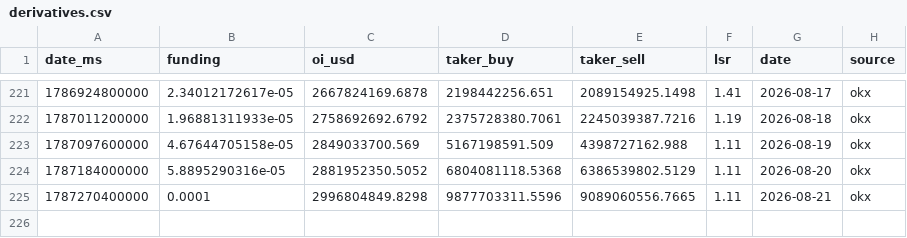
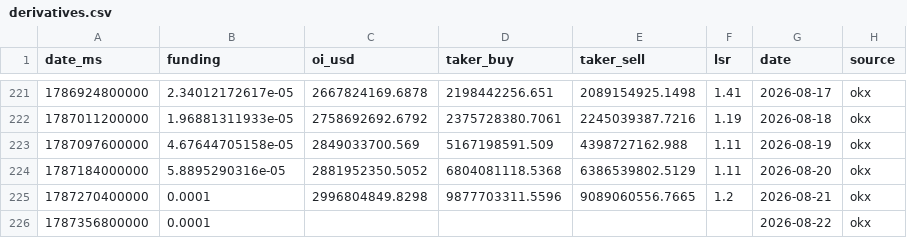
Before and after one commit to kenhuangads/btc-trader, a CSV file: history/derivatives.csv, drawn as a sheet; only a part is shown, gaps mark what is left out.

```diff
--- a/history/derivatives.csv
+++ b/history/derivatives.csv
@@ -224,2 +224,3 @@ date_ms,funding,oi_usd,taker_buy,taker_sell,lsr,date,source
 1787184000000,5.8895290316e-05,2881952350.5052,6804081118.5368,6386539802.5129,1.11,2026-08-20,okx
-1787270400000,0.0001,2996804849.8298,9877703311.5596,9089060556.7665,1.11,2026-08-21,okx
+1787270400000,0.0001,2996804849.8298,9877703311.5596,9089060556.7665,1.2,2026-08-21,okx
+1787356800000,0.0001,,,,,2026-08-22,okx
```
Also changed, not shown: 9 other files.
